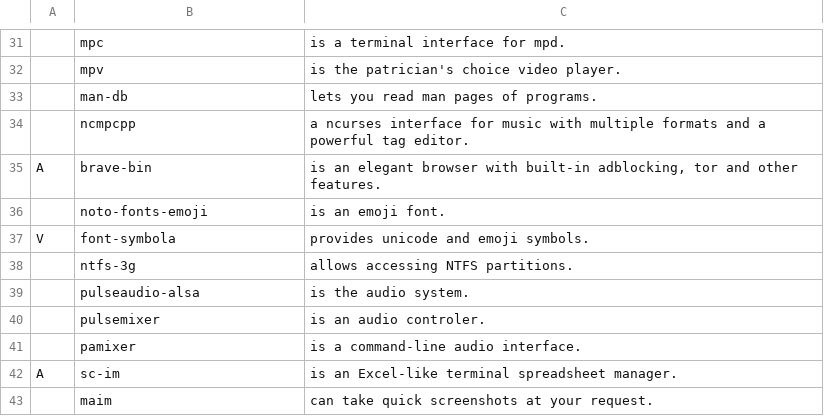
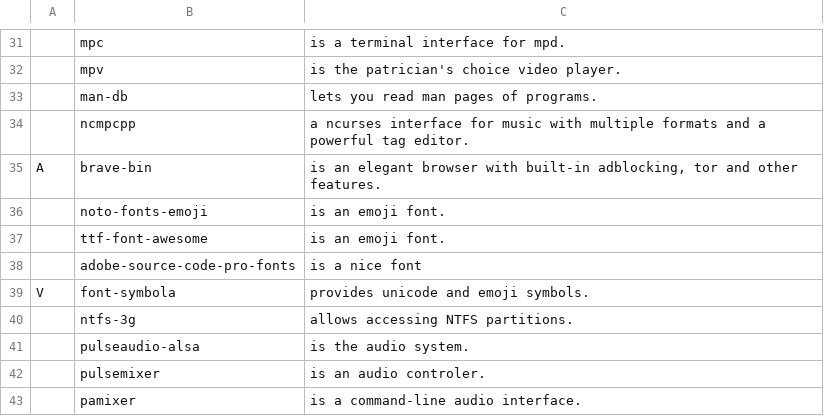
Before and after one commit to JoaoAPS/LARBS, a CSV file: progs.csv, drawn as a sheet; only a part is shown, gaps mark what is left out; the shorter side is filled out with more unchanged rows; the diff names each change by its address in the sheet, - before the commit and + after, or states it on an @@ line.

Commit message:
Add fonts

```diff
--- a/progs.csv
+++ b/progs.csv
+row 37:  | ttf-font-awesome | is an emoji font.
+row 38:  | adobe-source-code-pro-fonts | is a nice font
```
